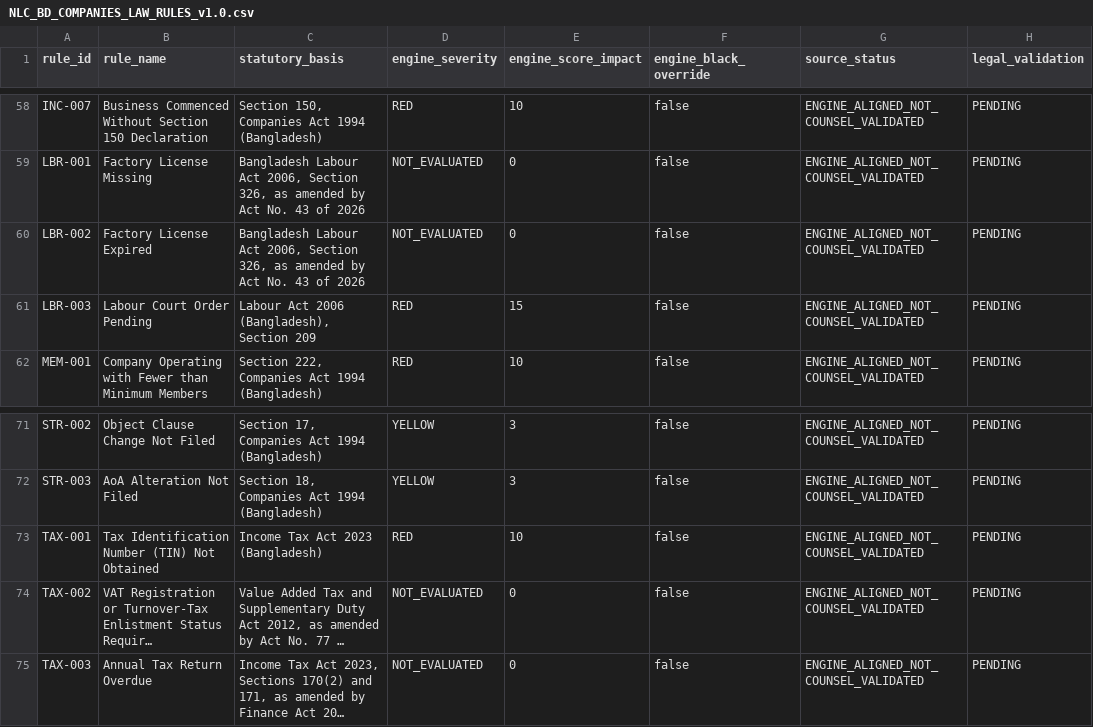
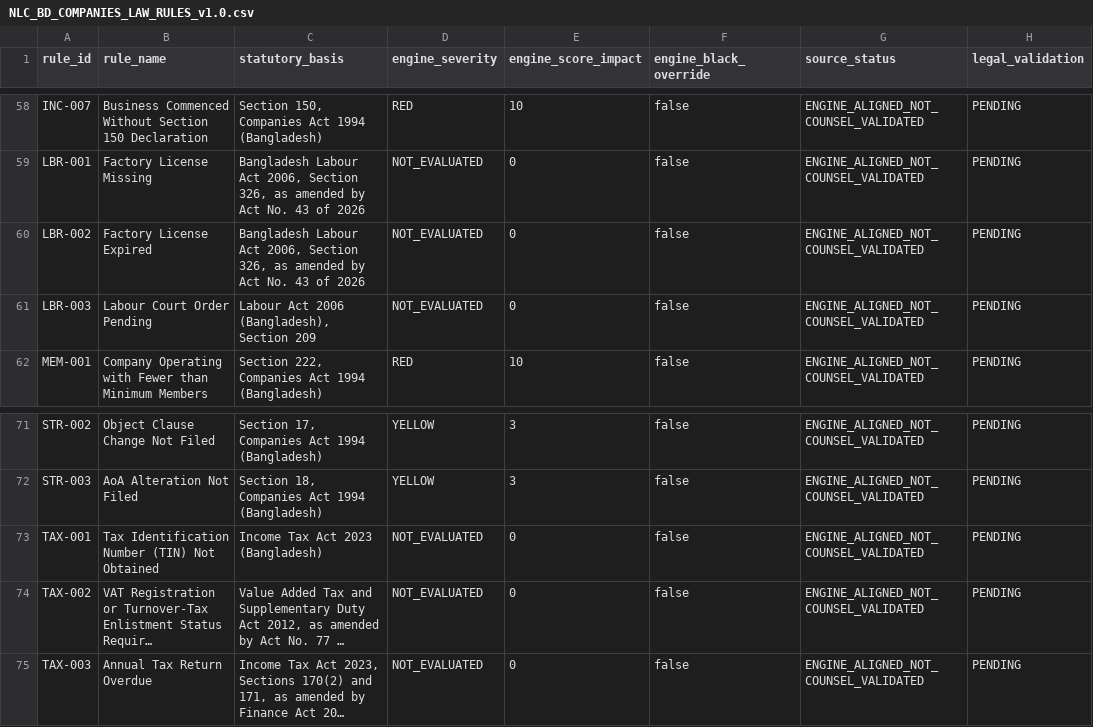
Before and after one commit to nazmulbijoy9105-coder/nlc_platform, a CSV file: docs/legal/NLC_BD_COMPANIES_LAW_RULES_v1.0.csv, drawn as a sheet; only a part is shown, gaps mark what is left out; long unchanged cells end in …; the diff names each change by its address in the sheet, - before the commit and + after, or states it on an @@ line.

Commit message:
docs(legal): align TIN and labour order catalogue states

```diff
--- a/docs/legal/NLC_BD_COMPANIES_LAW_RULES_v1.0.csv
+++ b/docs/legal/NLC_BD_COMPANIES_LAW_RULES_v1.0.csv
-D61 (engine_severity): RED
+D61 (engine_severity): NOT_EVALUATED
-E61 (engine_score_impact): 15
+E61 (engine_score_impact): 0
-D73 (engine_severity): RED
+D73 (engine_severity): NOT_EVALUATED
-E73 (engine_score_impact): 10
+E73 (engine_score_impact): 0
```
